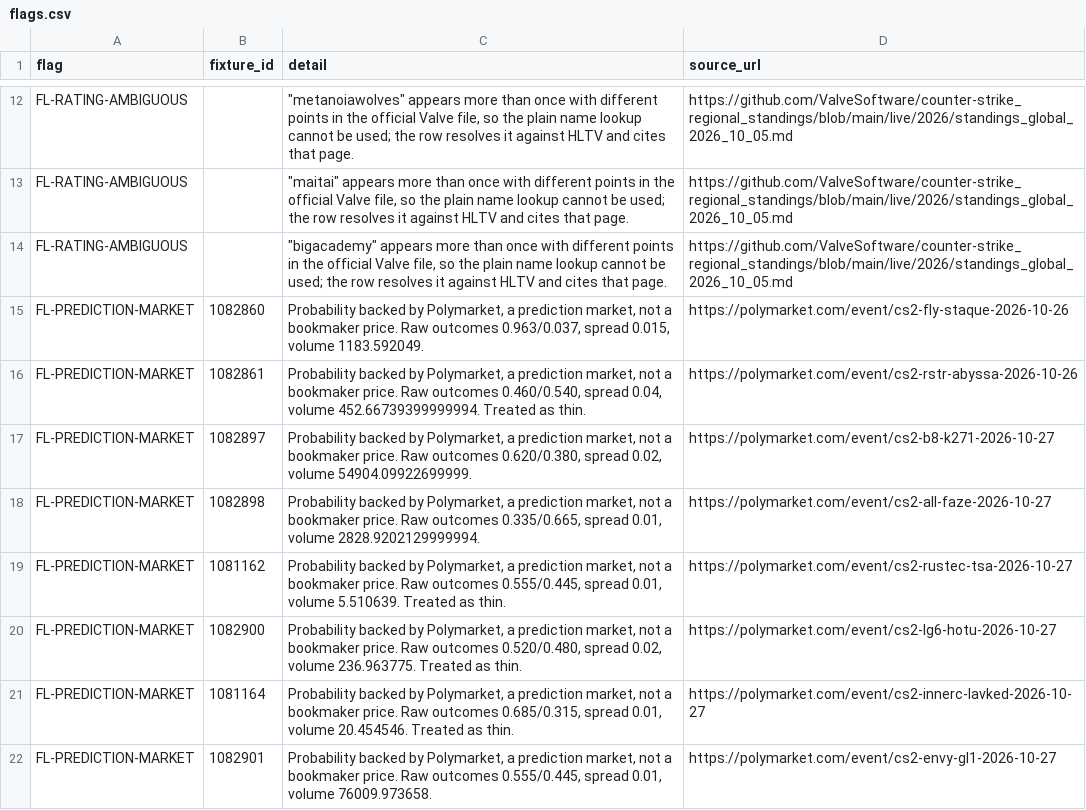
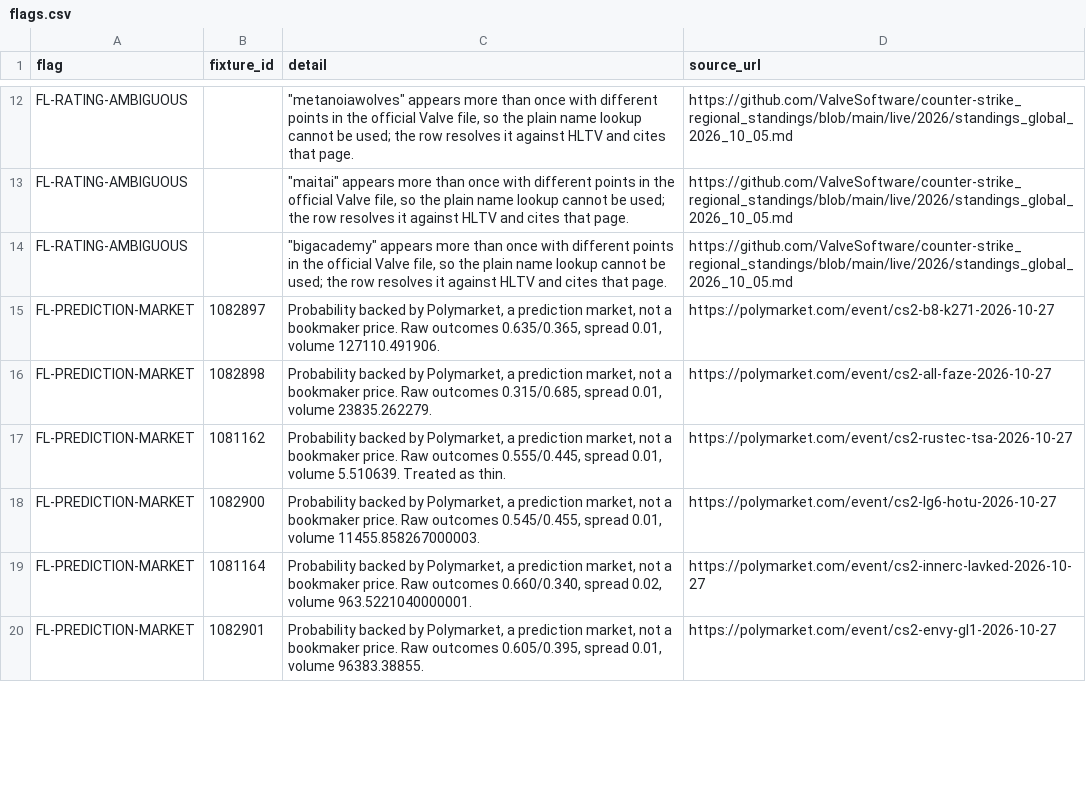
Before and after one commit to buffedlizard55-lab/MaltaProj1, a CSV file: briefing/data/flags.csv, drawn as a sheet; only a part is shown, gaps mark what is left out; the diff covers the shown part only.

```diff
--- a/briefing/data/flags.csv
+++ b/briefing/data/flags.csv
@@ -14,9 +14,7 @@ FL-RATING-AMBIGUOUS,,"""maitai"" appears more than once with different points in
 FL-RATING-AMBIGUOUS,,"""bigacademy"" appears more than once with different points in the official Valve file, so the plain name lookup cannot be used; the row resolves it against HLTV and cites that page.",https://github.com/ValveSoftware/counter-strike_regional_standings/blob/main/live/2026/standings_global_2026_10_05.md
-FL-PREDICTION-MARKET,1082860,"Probability backed by Polymarket, a prediction market, not a bookmaker price. Raw outcomes 0.963/0.037, spread 0.015, volume 1183.592049.",https://polymarket.com/event/cs2-fly-staque-2026-10-26
-FL-PREDICTION-MARKET,1082861,"Probability backed by Polymarket, a prediction market, not a bookmaker price. Raw outcomes 0.460/0.540, spread 0.04, volume 452.66739399999994. Treated as thin.",https://polymarket.com/event/cs2-rstr-abyssa-2026-10-26
-FL-PREDICTION-MARKET,1082897,"Probability backed by Polymarket, a prediction market, not a bookmaker price. Raw outcomes 0.620/0.380, spread 0.02, volume 54904.09922699999.",https://polymarket.com/event/cs2-b8-k271-2026-10-27
-FL-PREDICTION-MARKET,1082898,"Probability backed by Polymarket, a prediction market, not a bookmaker price. Raw outcomes 0.335/0.665, spread 0.01, volume 2828.9202129999994.",https://polymarket.com/event/cs2-all-faze-2026-10-27
+FL-PREDICTION-MARKET,1082897,"Probability backed by Polymarket, a prediction market, not a bookmaker price. Raw outcomes 0.635/0.365, spread 0.01, volume 127110.491906.",https://polymarket.com/event/cs2-b8-k271-2026-10-27
+FL-PREDICTION-MARKET,1082898,"Probability backed by Polymarket, a prediction market, not a bookmaker price. Raw outcomes 0.315/0.685, spread 0.01, volume 23835.262279.",https://polymarket.com/event/cs2-all-faze-2026-10-27
 FL-PREDICTION-MARKET,1081162,"Probability backed by Polymarket, a prediction market, not a bookmaker price. Raw outcomes 0.555/0.445, spread 0.01, volume 5.510639. Treated as thin.",https://polymarket.com/event/cs2-rustec-tsa-2026-10-27
-FL-PREDICTION-MARKET,1082900,"Probability backed by Polymarket, a prediction market, not a bookmaker price. Raw outcomes 0.520/0.480, spread 0.02, volume 236.963775. Treated as thin.",https://polymarket.com/event/cs2-lg6-hotu-2026-10-27
-FL-PREDICTION-MARKET,1081164,"Probability backed by Polymarket, a prediction market, not a bookmaker price. Raw outcomes 0.685/0.315, spread 0.01, volume 20.454546. Treated as thin.",https://polymarket.com/event/cs2-innerc-lavked-2026-10-27
-FL-PREDICTION-MARKET,1082901,"Probability backed by Polymarket, a prediction market, not a bookmaker price. Raw outcomes 0.555/0.445, spread 0.01, volume 76009.973658.",https://polymarket.com/event/cs2-envy-gl1-2026-10-27
+FL-PREDICTION-MARKET,1082900,"Probability backed by Polymarket, a prediction market, not a bookmaker price. Raw outcomes 0.545/0.455, spread 0.01, volume 11455.858267000003.",https://polymarket.com/event/cs2-lg6-hotu-2026-10-27
+FL-PREDICTION-MARKET,1081164,"Probability backed by Polymarket, a prediction market, not a bookmaker price. Raw outcomes 0.660/0.340, spread 0.02, volume 963.5221040000001.",https://polymarket.com/event/cs2-innerc-lavked-2026-10-27
+FL-PREDICTION-MARKET,1082901,"Probability backed by Polymarket, a prediction market, not a bookmaker price. Raw outcomes 0.605/0.395, spread 0.01, volume 96383.38855.",https://polymarket.com/event/cs2-envy-gl1-2026-10-27
```
Also changed, not shown: 3 removed rows and 2 edited cells elsewhere in this file, briefing/data/fixtures.csv, briefing/data/picks.csv, 10 other files.
